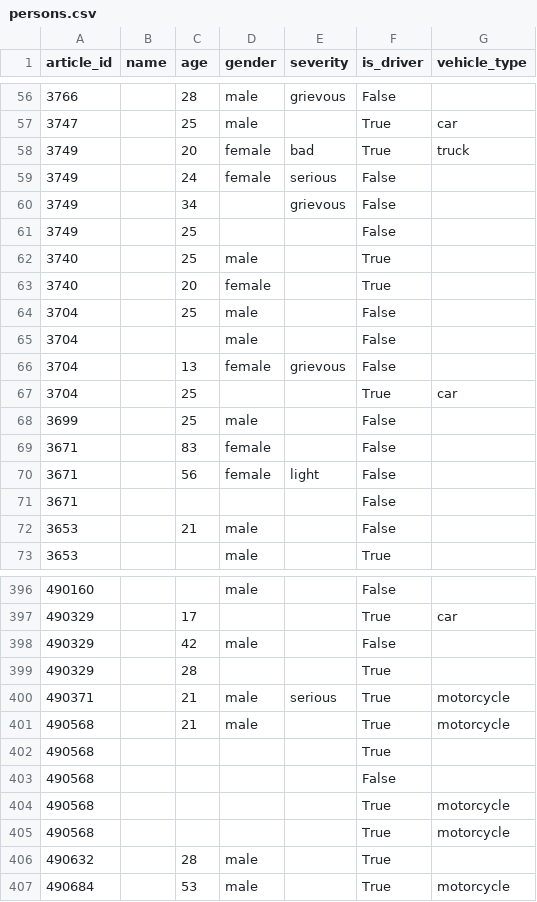
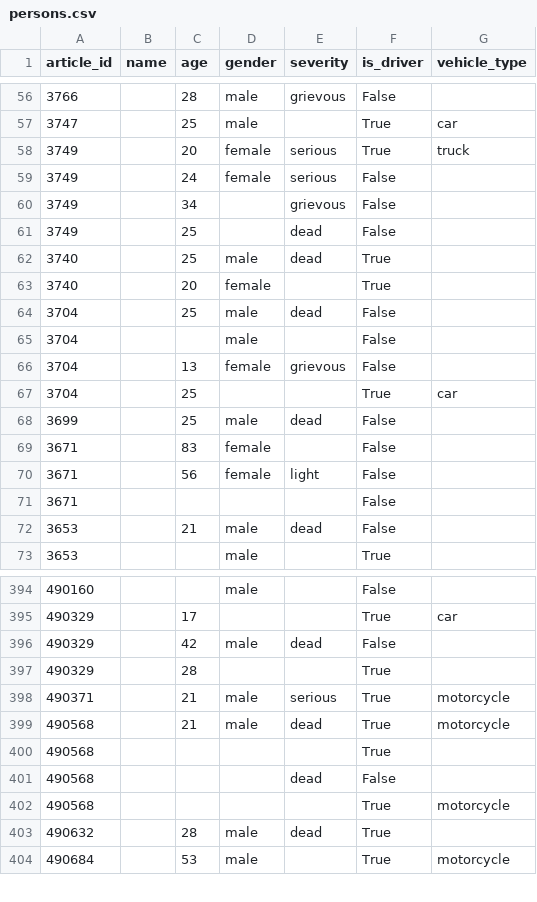
Before and after one commit to Alan-Grech295/ics5110-news-analysis, a CSV file: data/intermediate/persons.csv, drawn as a sheet; only a part is shown, gaps mark what is left out; the diff covers the shown part only.

```diff
--- a/data/intermediate/persons.csv
+++ b/data/intermediate/persons.csv
@@ -57,9 +57,9 @@ article_id,name,age,gender,severity,is_driver,vehicle_type
 3747,,25,male,,True,car
-3749,,20,female,bad,True,truck
+3749,,20,female,serious,True,truck
 3749,,24,female,serious,False,
 3749,,34,,grievous,False,
-3749,,25,,,False,
-3740,,25,male,,True,
+3749,,25,,dead,False,
+3740,,25,male,dead,True,
 3740,,20,female,,True,
-3704,,25,male,,False,
+3704,,25,male,dead,False,
 3704,,,male,,False,
@@ -67,3 +67,3 @@ article_id,name,age,gender,severity,is_driver,vehicle_type
 3704,,25,,,True,car
-3699,,25,male,,False,
+3699,,25,male,dead,False,
 3671,,83,female,,False,
@@ -71,3 +71,3 @@ article_id,name,age,gender,severity,is_driver,vehicle_type
 3671,,,,,False,
-3653,,21,male,,False,
+3653,,21,male,dead,False,
 3653,,,male,,True,
@@ -397,11 +395,10 @@ article_id,name,age,gender,severity,is_driver,vehicle_type
 490329,,17,,,True,car
-490329,,42,male,,False,
+490329,,42,male,dead,False,
 490329,,28,,,True,
 490371,,21,male,serious,True,motorcycle
-490568,,21,male,,True,motorcycle
+490568,,21,male,dead,True,motorcycle
 490568,,,,,True,
-490568,,,,,False,
+490568,,,,dead,False,
 490568,,,,,True,motorcycle
-490568,,,,,True,motorcycle
-490632,,28,male,,True,
+490632,,28,male,dead,True,
 490684,,53,male,,True,motorcycle
```
Also changed, not shown: 2 removed rows and 65 edited cells elsewhere in this file, 1 other file.
